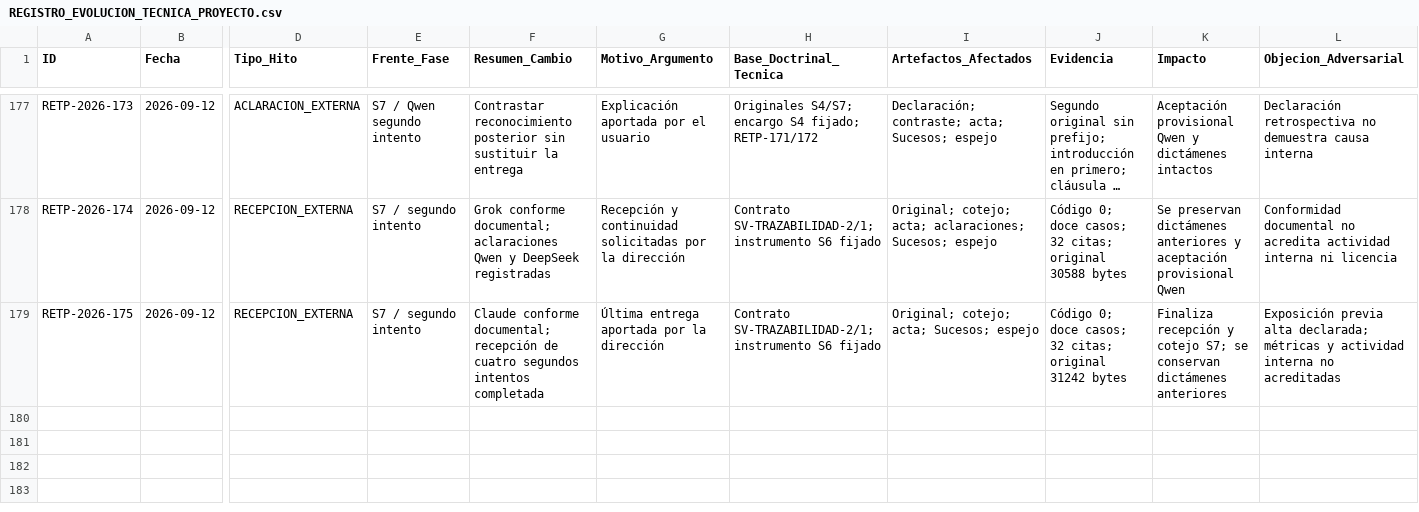
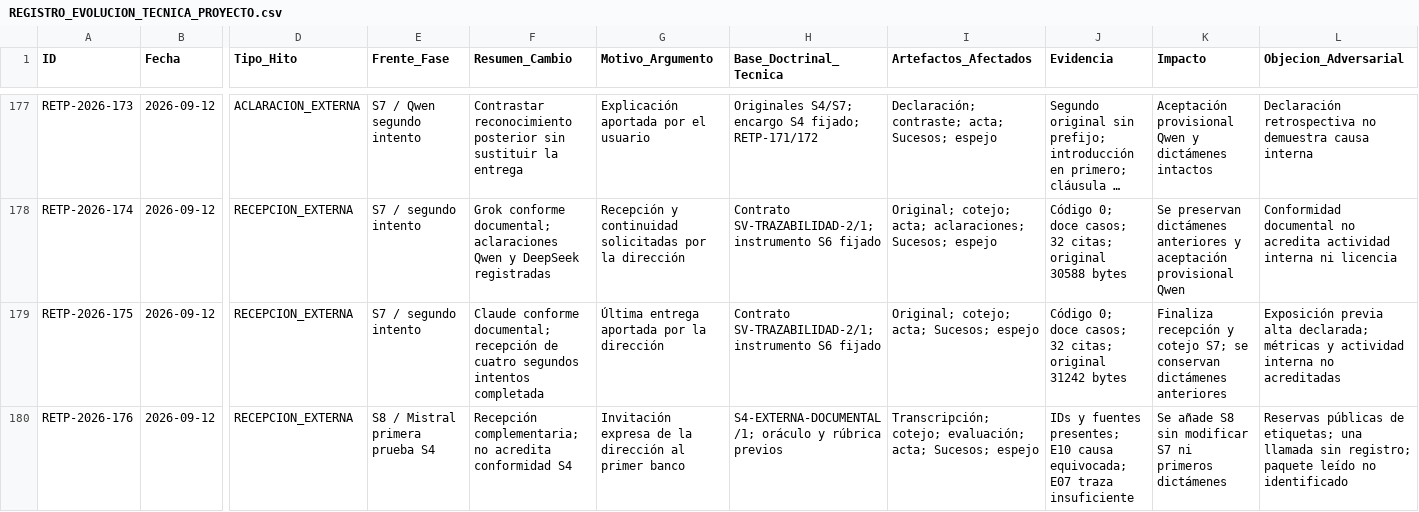
Before and after one commit to juantoniolloretegea/SV-lenguaje-de-computacion, a CSV file: docs/calidad/REGISTRO_EVOLUCION_TECNICA_PROYECTO.csv, drawn as a sheet; only a part is shown, gaps mark what is left out; long unchanged cells end in …; rows hold the shown columns only; the diff names each change by its address in the sheet, - before the commit and + after, or states it on an @@ line.

```diff
--- a/docs/calidad/REGISTRO_EVOLUCION_TECNICA_PROYECTO.csv
+++ b/docs/calidad/REGISTRO_EVOLUCION_TECNICA_PROYECTO.csv
+row 180: RETP-2026-176 | 2026-09-12 | RECEPCION_EXTERNA | S8 / Mistral primera prueba S4 | Recepción complementaria; no acredita conformidad S4 | Invitación expresa de la dirección al primer banco | S4-EXTERNA-DOCUMENTAL/1; oráculo y rúbrica previos | Transcripción; cotejo; evaluación; acta; Sucesos; espejo | IDs y fuentes presentes; E10 causa equivocada; E07 traza insuficiente | Se añade S8 sin modificar S7 ni primeros dictámenes | Reservas públicas de etiquetas; una llamada sin registro; paquete leído no identificado
```
Also changed, not shown: docs/calidad/Inventario-sv/sucesos/HISTORIAL_SUCESOS_SV.csv, docs/calidad/Inventario-sv/sucesos/SUCESOS_SV.csv, 11 other files.
